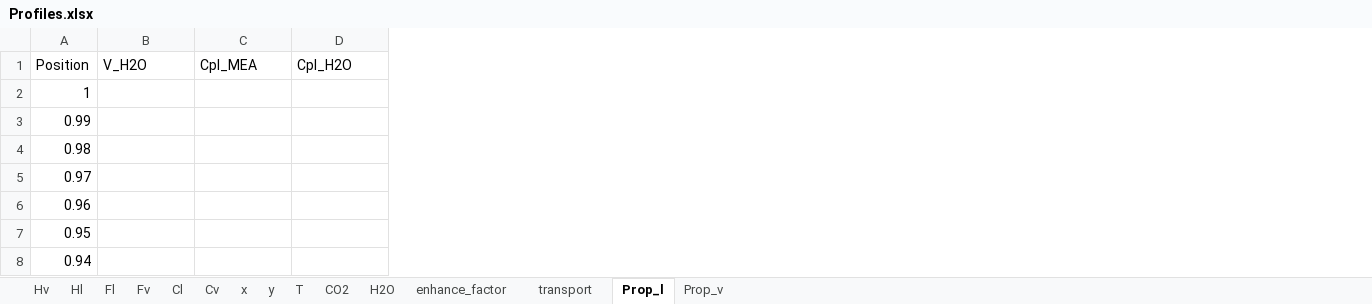
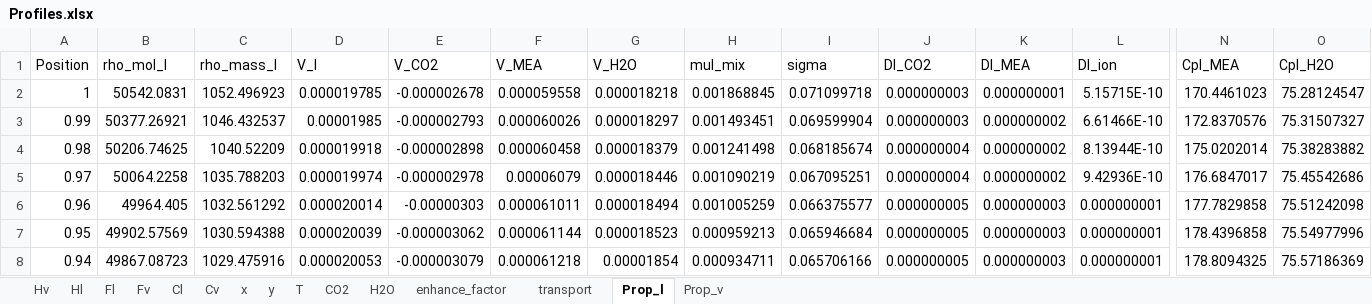
Before and after one commit to tannerpolley/MEA-Absorption-Column, an Excel workbook: MEA_Absorption_Column/data/Results/Profiles.xlsx, sheet Prop_l, drawn as a sheet; only a part is shown, gaps mark what is left out; values as stored, in another font and other column widths than the file's, no borders; addresses are those after the commit; the diff covers the shown part only; the diff names each change by its address in the sheet, - before the commit and + after, or states it on an @@ line.

```diff
--- a/MEA_Absorption_Column/data/Results/Profiles.xlsx (sheet Prop_l)
+++ b/MEA_Absorption_Column/data/Results/Profiles.xlsx (sheet Prop_l)
+column B (rho_mol_l), rows 2-8: 50542.0831 | 50377.26921 | 50206.74625 | 50064.2258 | 49964.405 | 49902.57569 | 49867.08723
+column C (rho_mass_l), rows 2-8: 1052.496923 | 1046.432537 | 1040.52209 | 1035.788203 | 1032.561292 | 1030.594388 | 1029.475916
+column D (V_l), rows 2-8: 0.000019785 | 0.00001985 | 0.000019918 | 0.000019974 | 0.000020014 | 0.000020039 | 0.000020053
+column E (V_CO2), rows 2-8: -0.000002678 | -0.000002793 | -0.000002898 | -0.000002978 | -0.00000303 | -0.000003062 | -0.000003079
+column F (V_MEA), rows 2-8: 0.000059558 | 0.000060026 | 0.000060458 | 0.00006079 | 0.000061011 | 0.000061144 | 0.000061218
+column H (mul_mix), rows 2-8: 0.001868845 | 0.001493451 | 0.001241498 | 0.001090219 | 0.001005259 | 0.000959213 | 0.000934711
+column I (sigma), rows 2-8: 0.071099718 | 0.069599904 | 0.068185674 | 0.067095251 | 0.066375577 | 0.065946684 | 0.065706166
+column J (Dl_CO2), rows 2-8: 0.000000003 | 0.000000003 | 0.000000004 | 0.000000004 | 0.000000005 | 0.000000005 | 0.000000005
+column K (Dl_MEA), rows 2-8: 0.000000001 | 0.000000002 | 0.000000002 | 0.000000002 | 0.000000003 | 0.000000003 | 0.000000003
+column L (Dl_ion), rows 2-8: 5.15715E-10 | 6.61466E-10 | 8.13944E-10 | 9.42936E-10 | 0.000000001 | 0.000000001 | 0.000000001
-G2 (V_H2O): (empty)
+G2 (V_H2O): 0.000018218
-N2 (Cpl_MEA): (empty)
+N2 (Cpl_MEA): 170.4461023
-O2 (Cpl_H2O): (empty)
+O2 (Cpl_H2O): 75.28124547
-G3 (V_H2O): (empty)
+G3 (V_H2O): 0.000018297
-N3 (Cpl_MEA): (empty)
+N3 (Cpl_MEA): 172.8370576
-O3 (Cpl_H2O): (empty)
+O3 (Cpl_H2O): 75.31507327
-G4 (V_H2O): (empty)
+G4 (V_H2O): 0.000018379
-N4 (Cpl_MEA): (empty)
+N4 (Cpl_MEA): 175.0202014
-O4 (Cpl_H2O): (empty)
+O4 (Cpl_H2O): 75.38283882
-G5 (V_H2O): (empty)
+G5 (V_H2O): 0.000018446
-N5 (Cpl_MEA): (empty)
+N5 (Cpl_MEA): 176.6847017
-O5 (Cpl_H2O): (empty)
+O5 (Cpl_H2O): 75.45542686
-G6 (V_H2O): (empty)
+G6 (V_H2O): 0.000018494
-N6 (Cpl_MEA): (empty)
+N6 (Cpl_MEA): 177.7829858
-O6 (Cpl_H2O): (empty)
+O6 (Cpl_H2O): 75.51242098
-G7 (V_H2O): (empty)
+G7 (V_H2O): 0.000018523
-N7 (Cpl_MEA): (empty)
+N7 (Cpl_MEA): 178.4396858
-O7 (Cpl_H2O): (empty)
+O7 (Cpl_H2O): 75.54977996
-G8 (V_H2O): (empty)
+G8 (V_H2O): 0.00001854
-N8 (Cpl_MEA): (empty)
+N8 (Cpl_MEA): 178.8094325
-O8 (Cpl_H2O): (empty)
+O8 (Cpl_H2O): 75.57186369
```
Also changed, not shown: 1 added column and 282 edited cells elsewhere in this sheet, sheet transport, sheet Prop_v, sheet Cl, sheet CO2, sheet x, sheet Hv, 8 more sheets, charts or pictures, 3 other files.
